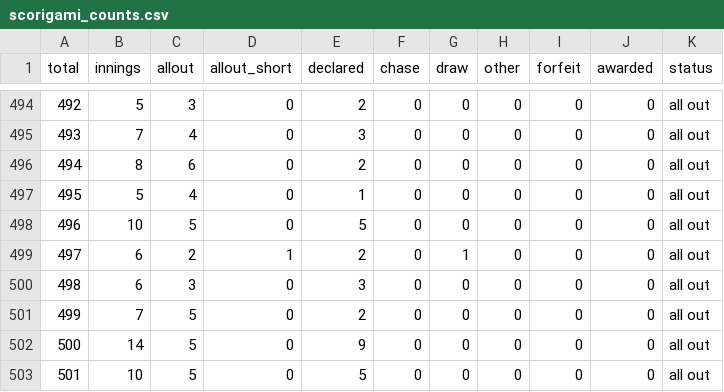
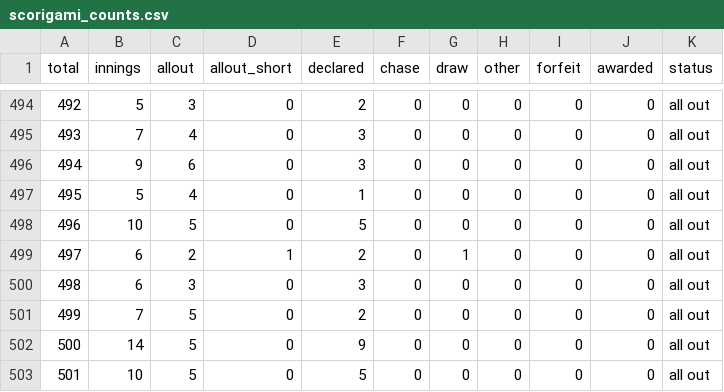
Before and after one commit to buckle-badger/test-cricket-scorigami, a CSV file: out/scorigami_counts.csv, drawn as a sheet; only a part is shown, gaps mark what is left out; the diff covers the shown part only.

```diff
--- a/out/scorigami_counts.csv
+++ b/out/scorigami_counts.csv
@@ -495,3 +495,3 @@ total,innings,allout,allout_short,declared,chase,draw,other,forfeit,awarded,stat
 493,7,4,0,3,0,0,0,0,0,all out
-494,8,6,0,2,0,0,0,0,0,all out
+494,9,6,0,3,0,0,0,0,0,all out
 495,5,4,0,1,0,0,0,0,0,all out
```
Also changed, not shown: 11 edited cells elsewhere in this file, 3 other files.
